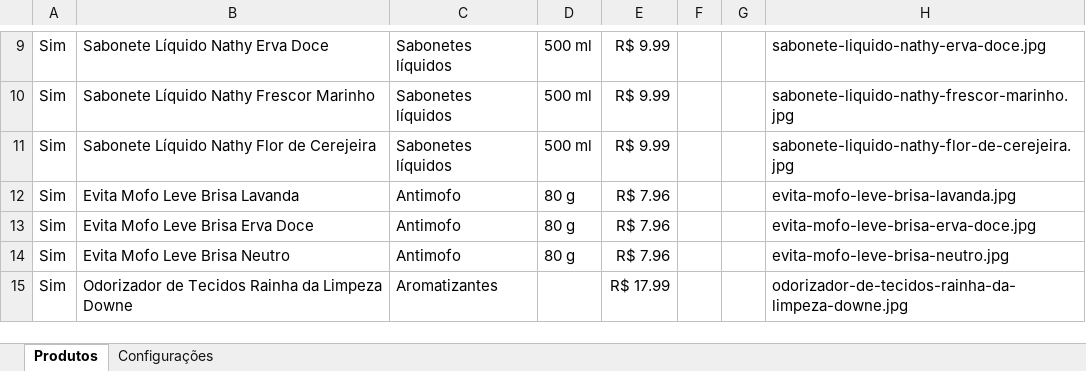
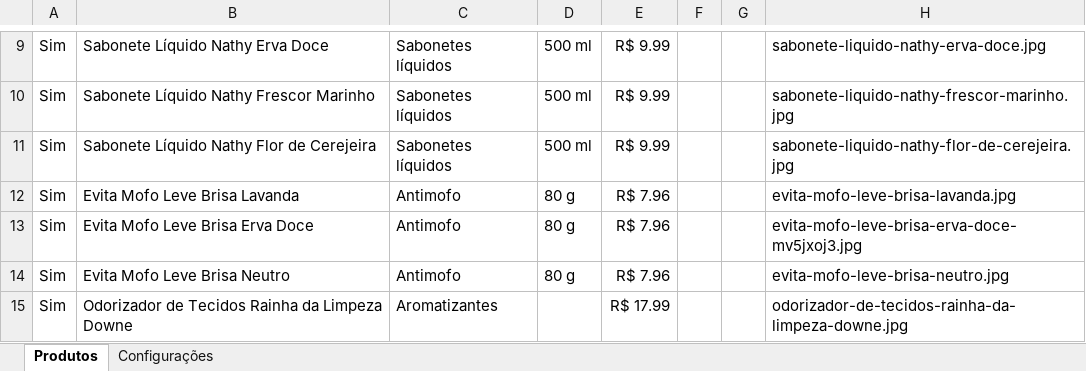
Before and after one commit to escritoriojpcontabil-spec/popbrilho-dados, an Excel workbook: produtos.xlsx, sheet Produtos, drawn as a sheet; only a part is shown, gaps mark what is left out; values as stored, in another font and other column widths than the file's, no borders; the diff names each change by its address in the sheet, - before the commit and + after, or states it on an @@ line.

Commit message:
Atualiza produtos pelo painel

```diff
--- a/produtos.xlsx (sheet Produtos)
+++ b/produtos.xlsx (sheet Produtos)
-H13: evita-mofo-leve-brisa-erva-doce.jpg
+H13: evita-mofo-leve-brisa-erva-doce-mv5jxoj3.jpg
```
